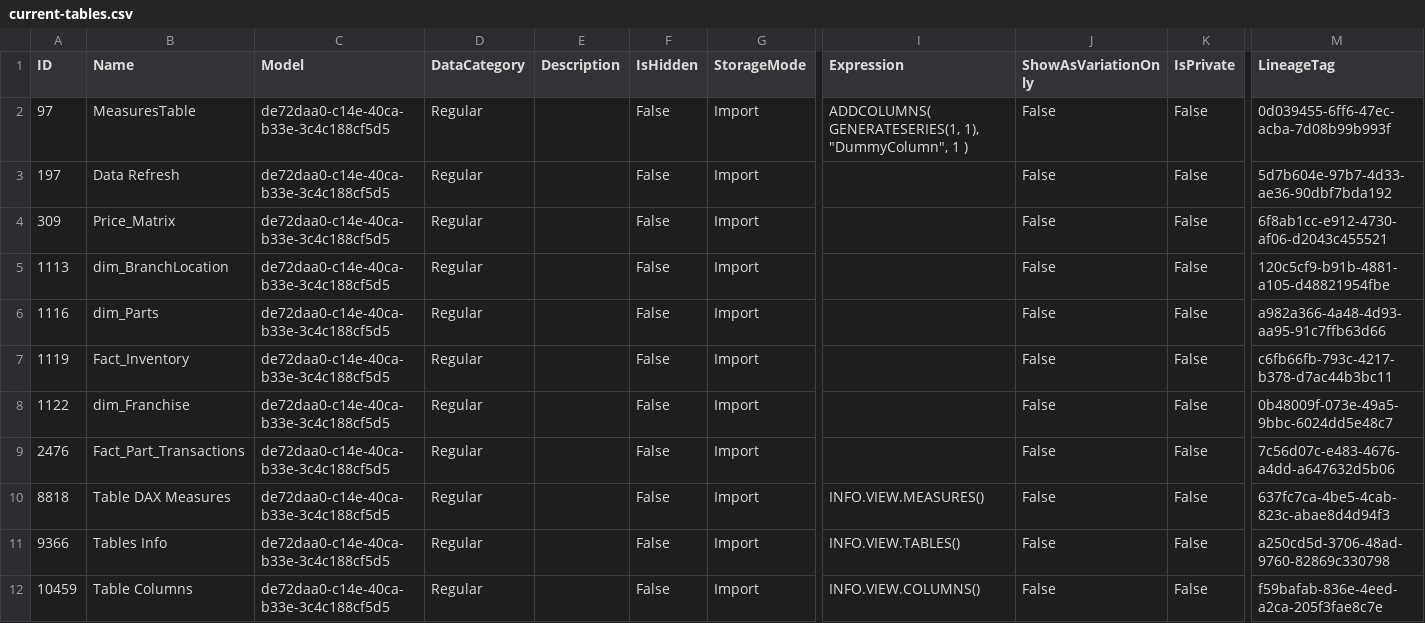
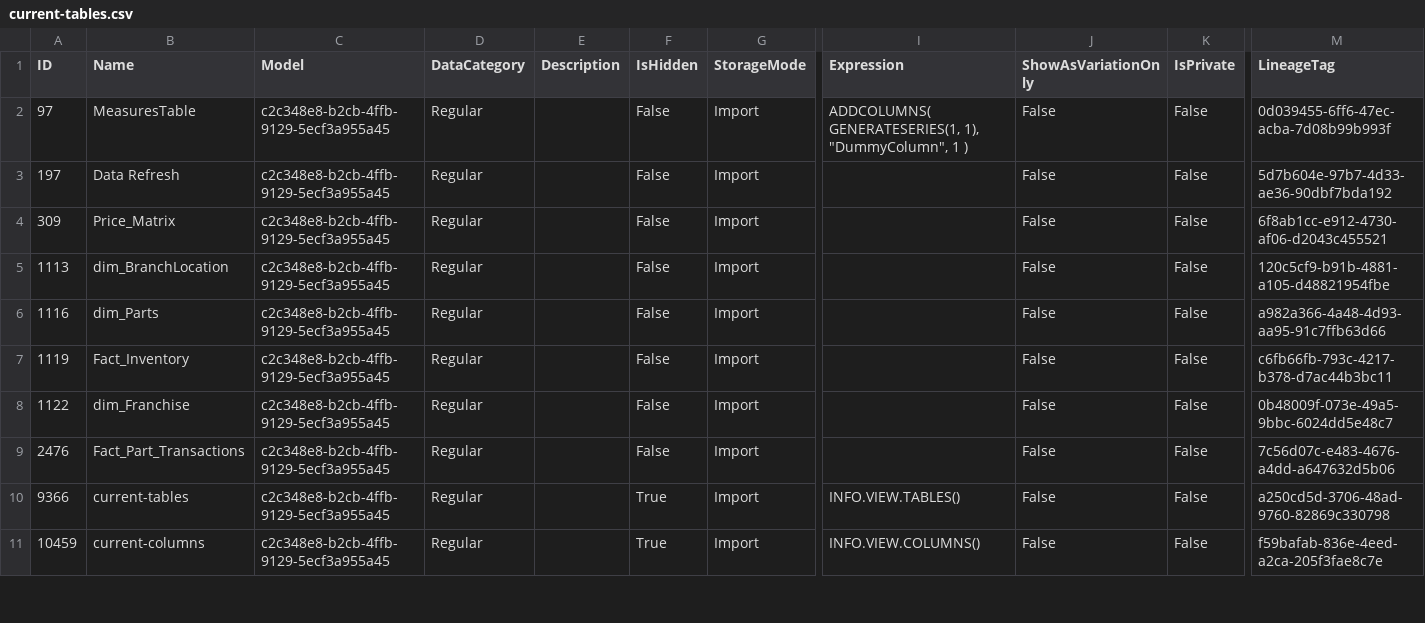
Before and after one commit to SlyFox18/claude-data-projects, a CSV file: projects/price-matrix/data/info-exports/current-tables.csv, drawn as a sheet; only a part is shown, gaps mark what is left out; removed rows and columns are numbered as before the commit, all else as after; rows hold the shown columns only; the diff covers the shown part only; the diff names each change by its address in the sheet, - before the commit and + after, or states it on an @@ line.

Commit message:
auto: Update Power BI exports (current-columns.csv, current-measures.csv, current-relationships.csv, current-tables.csv) - 2025-07-18 12:32

```diff
--- a/projects/price-matrix/data/info-exports/current-tables.csv
+++ b/projects/price-matrix/data/info-exports/current-tables.csv
-C2:C9 (Model): de72daa0-c14e-40ca-b33e-3c4c188cf5d5
+C2:C9 (Model): c2c348e8-b2cb-4ffb-9129-5ecf3a955a45
-row 10: 8818 | Table DAX Measures | de72daa0-c14e-40ca-b33e-3c4c188cf5d5 | Regular |  | False | Import | INFO.VIEW.MEASURES() | False | False | 637fc7ca-4be5-4cab-823c-abae8d4d94f3
-B10 (Name): Tables Info
+B10 (Name): current-tables
-C10:C11 (Model): de72daa0-c14e-40ca-b33e-3c4c188cf5d5
+C10:C11 (Model): c2c348e8-b2cb-4ffb-9129-5ecf3a955a45
-F10:F11 (IsHidden): False
+F10:F11 (IsHidden): True
-B11 (Name): Table Columns
+B11 (Name): current-columns
```
Also changed, not shown: 10 added rows and 3 edited cells elsewhere in this file, projects/price-matrix/data/info-exports/current-relationships.csv, 3 other files.
